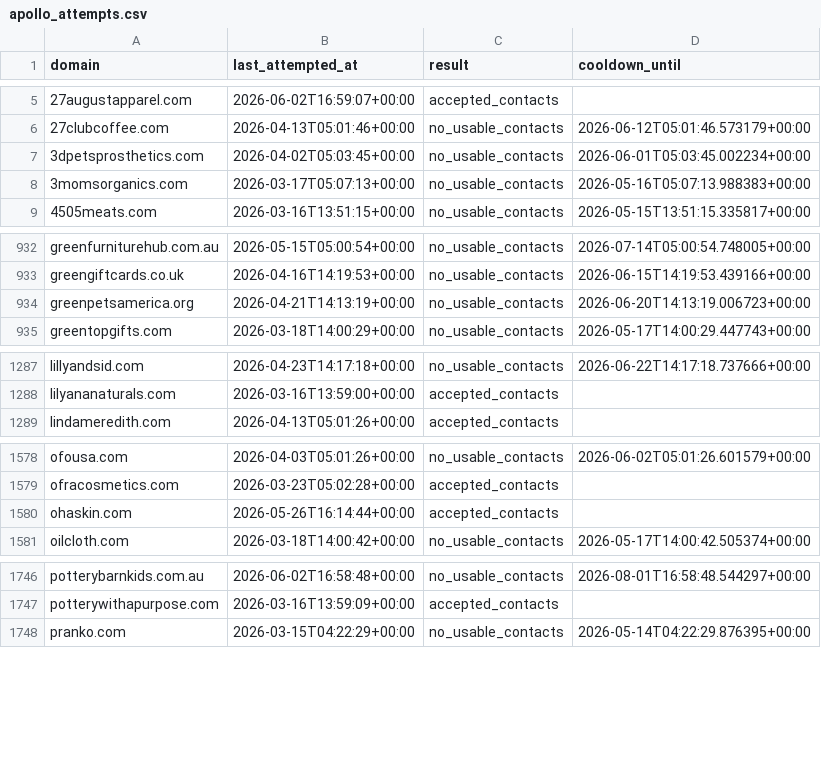
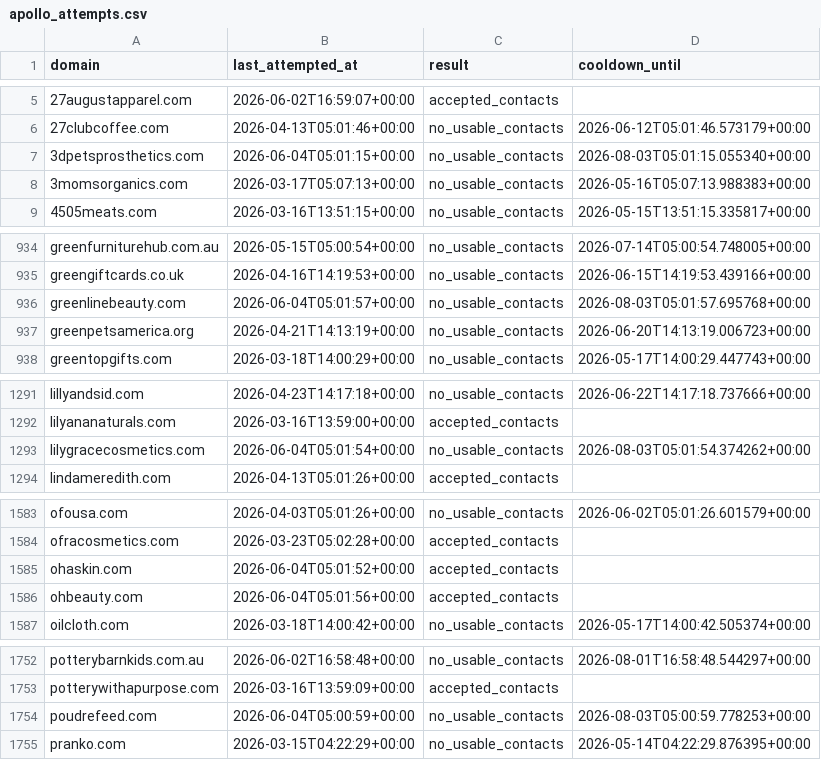
Before and after one commit to david-anata/Lead-scraper, a CSV file: state/apollo_attempts.csv, drawn as a sheet; only a part is shown, gaps mark what is left out; the diff covers the shown part only.

Commit message:
Update Apollo attempts state

```diff
--- a/state/apollo_attempts.csv
+++ b/state/apollo_attempts.csv
@@ -6,3 +6,3 @@ domain,last_attempted_at,result,cooldown_until
 27clubcoffee.com,2026-04-13T05:01:46+00:00,no_usable_contacts,2026-06-12T05:01:46.573179+00:00
-3dpetsprosthetics.com,2026-04-02T05:03:45+00:00,no_usable_contacts,2026-06-01T05:03:45.002234+00:00
+3dpetsprosthetics.com,2026-06-04T05:01:15+00:00,no_usable_contacts,2026-08-03T05:01:15.055340+00:00
 3momsorganics.com,2026-03-17T05:07:13+00:00,no_usable_contacts,2026-05-16T05:07:13.988383+00:00
@@ -933,2 +935,3 @@ greenfurniturehub.com.au,2026-05-15T05:00:54+00:00,no_usable_contacts,2026-07-14
 greengiftcards.co.uk,2026-04-16T14:19:53+00:00,no_usable_contacts,2026-06-15T14:19:53.439166+00:00
+greenlinebeauty.com,2026-06-04T05:01:57+00:00,no_usable_contacts,2026-08-03T05:01:57.695768+00:00
 greenpetsamerica.org,2026-04-21T14:13:19+00:00,no_usable_contacts,2026-06-20T14:13:19.006723+00:00
@@ -1288,2 +1292,3 @@ lillyandsid.com,2026-04-23T14:17:18+00:00,no_usable_contacts,2026-06-22T14:17:18
 lilyananaturals.com,2026-03-16T13:59:00+00:00,accepted_contacts,
+lilygracecosmetics.com,2026-06-04T05:01:54+00:00,no_usable_contacts,2026-08-03T05:01:54.374262+00:00
 lindameredith.com,2026-04-13T05:01:26+00:00,accepted_contacts,
@@ -1579,3 +1584,4 @@ ofousa.com,2026-04-03T05:01:26+00:00,no_usable_contacts,2026-06-02T05:01:26.6015
 ofracosmetics.com,2026-03-23T05:02:28+00:00,accepted_contacts,
-ohaskin.com,2026-05-26T16:14:44+00:00,accepted_contacts,
+ohaskin.com,2026-06-04T05:01:52+00:00,accepted_contacts,
+ohbeauty.com,2026-06-04T05:01:56+00:00,accepted_contacts,
 oilcloth.com,2026-03-18T14:00:42+00:00,no_usable_contacts,2026-05-17T14:00:42.505374+00:00
@@ -1747,2 +1753,3 @@ potterybarnkids.com.au,2026-06-02T16:58:48+00:00,no_usable_contacts,2026-08-01T1
 potterywithapurpose.com,2026-03-16T13:59:09+00:00,accepted_contacts,
+poudrefeed.com,2026-06-04T05:00:59+00:00,no_usable_contacts,2026-08-03T05:00:59.778253+00:00
 pranko.com,2026-03-15T04:22:29+00:00,no_usable_contacts,2026-05-14T04:22:29.876395+00:00
```
Also changed, not shown: 4 added rows and 56 edited cells elsewhere in this file.
